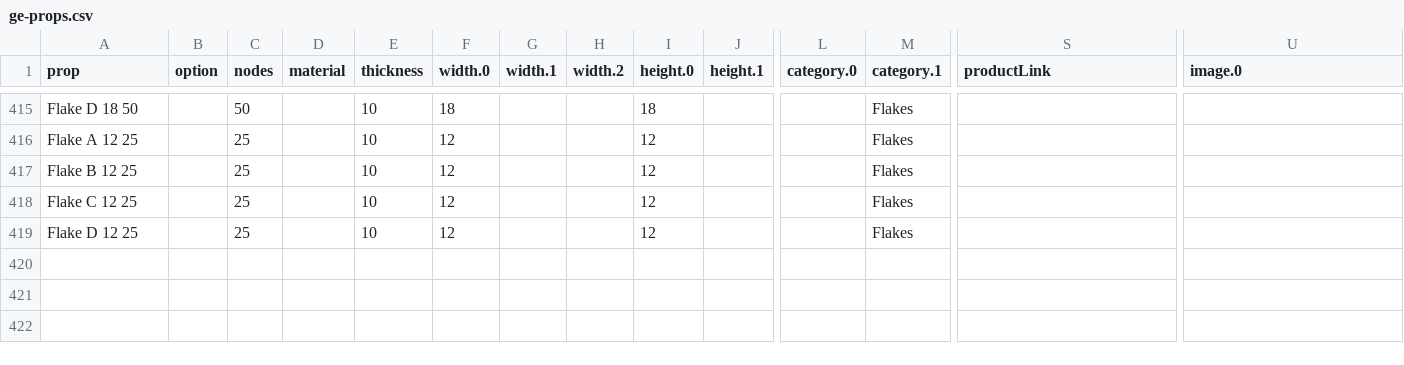
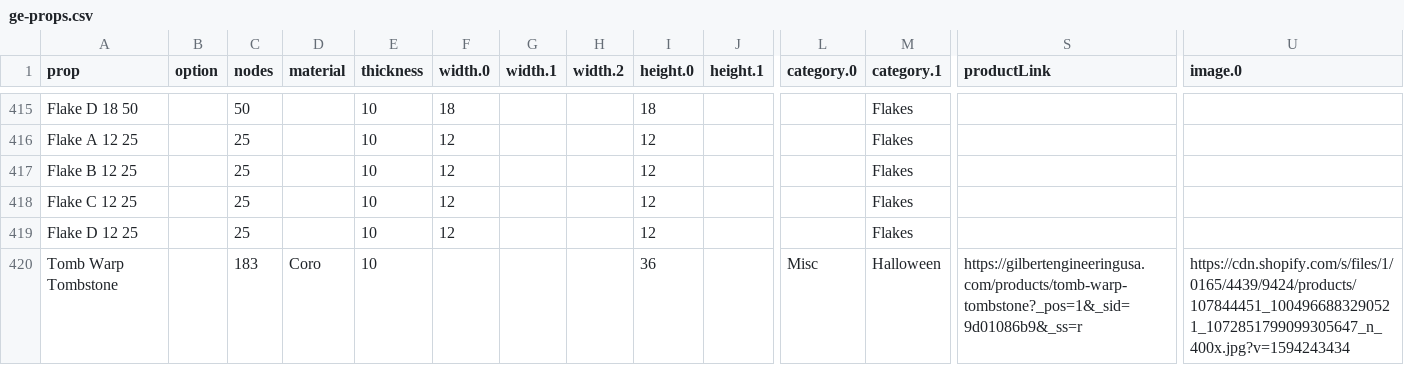
Before and after one commit to GEUSA/xmodels, a CSV file: ge-props.csv, drawn as a sheet; only a part is shown, gaps mark what is left out; rows hold the shown columns only; the diff names each change by its address in the sheet, - before the commit and + after, or states it on an @@ line.

Commit message:
Add files via upload

```diff
--- a/ge-props.csv
+++ b/ge-props.csv
+row 420: Tomb Warp Tombstone |  | 183 | Coro | 10 |  |  |  | 36 |  | Misc | Halloween | https://gilbertengineeringusa.com/products/tomb-warp-tombstone?_pos=1&_sid=9d01086b9&_ss=r | https://cdn.shopify.com/s/files/1/0165/4439/9424/products/107844451_1004966883290521_1072851799099305647_n_400x.jpg?v=1594243434
```
